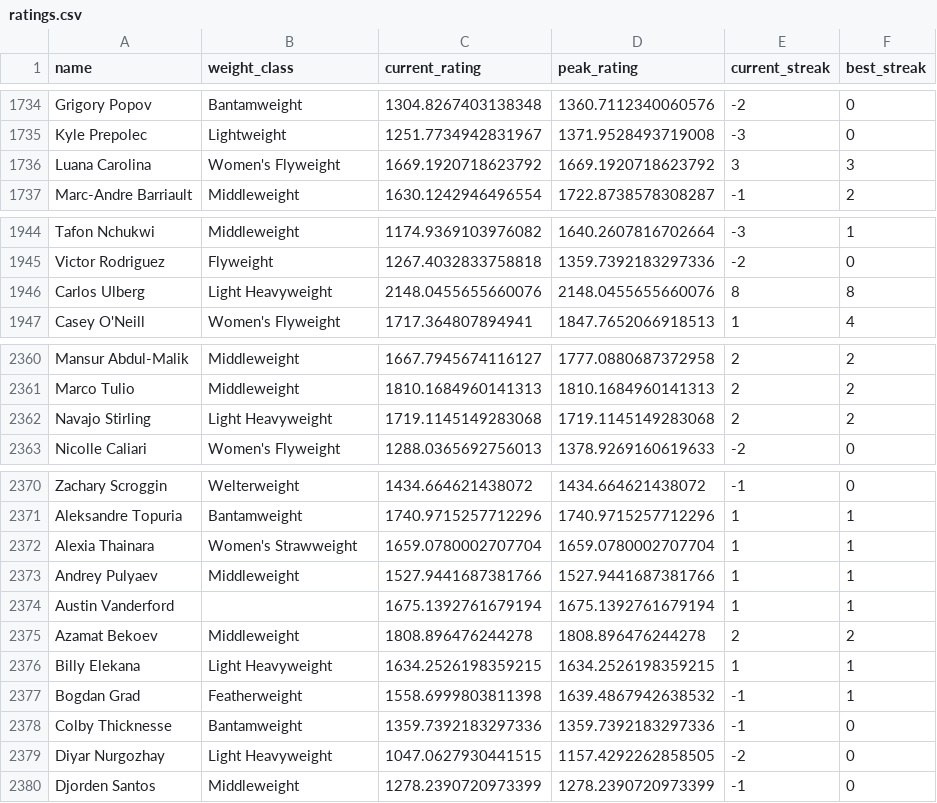
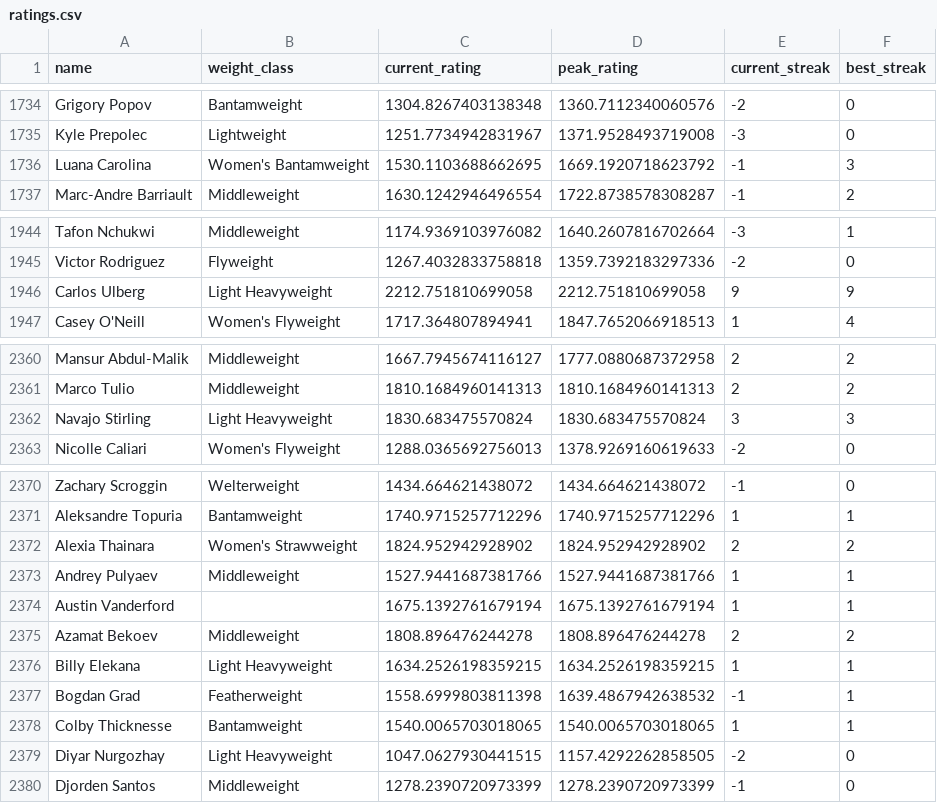
Before and after one commit to kliuc/ufc-glicko-2, a CSV file: data/ratings.csv, drawn as a sheet; only a part is shown, gaps mark what is left out; the diff covers the shown part only.

```diff
--- a/data/ratings.csv
+++ b/data/ratings.csv
@@ -1735,3 +1735,3 @@ Grigory Popov,Bantamweight,1304.8267403138348,1360.7112340060576,-2,0
 Kyle Prepolec,Lightweight,1251.7734942831967,1371.9528493719008,-3,0
-Luana Carolina,Women's Flyweight,1669.1920718623792,1669.1920718623792,3,3
+Luana Carolina,Women's Bantamweight,1530.1103688662695,1669.1920718623792,-1,3
 Marc-Andre Barriault,Middleweight,1630.1242946496554,1722.8738578308287,-1,2
@@ -1945,3 +1945,3 @@ Tafon Nchukwi,Middleweight,1174.9369103976082,1640.2607816702664,-3,1
 Victor Rodriguez,Flyweight,1267.4032833758818,1359.7392183297336,-2,0
-Carlos Ulberg,Light Heavyweight,2148.0455655660076,2148.0455655660076,8,8
+Carlos Ulberg,Light Heavyweight,2212.751810699058,2212.751810699058,9,9
 Casey O'Neill,Women's Flyweight,1717.364807894941,1847.7652066918513,1,4
@@ -2361,3 +2361,3 @@ Mansur Abdul-Malik,Middleweight,1667.7945674116127,1777.0880687372958,2,2
 Marco Tulio,Middleweight,1810.1684960141313,1810.1684960141313,2,2
-Navajo Stirling,Light Heavyweight,1719.1145149283068,1719.1145149283068,2,2
+Navajo Stirling,Light Heavyweight,1830.683475570824,1830.683475570824,3,3
 Nicolle Caliari,Women's Flyweight,1288.0365692756013,1378.9269160619633,-2,0
@@ -2371,3 +2371,3 @@ Zachary Scroggin,Welterweight,1434.664621438072,1434.664621438072,-1,0
 Aleksandre Topuria,Bantamweight,1740.9715257712296,1740.9715257712296,1,1
-Alexia Thainara,Women's Strawweight,1659.0780002707704,1659.0780002707704,1,1
+Alexia Thainara,Women's Strawweight,1824.952942928902,1824.952942928902,2,2
 Andrey Pulyaev,Middleweight,1527.9441687381766,1527.9441687381766,1,1
@@ -2377,3 +2377,3 @@ Billy Elekana,Light Heavyweight,1634.2526198359215,1634.2526198359215,1,1
 Bogdan Grad,Featherweight,1558.6999803811398,1639.4867942638532,-1,1
-Colby Thicknesse,Bantamweight,1359.7392183297336,1359.7392183297336,-1,0
+Colby Thicknesse,Bantamweight,1540.0065703018065,1540.0065703018065,1,1
 Diyar Nurgozhay,Light Heavyweight,1047.0627930441515,1157.4292262858505,-2,0
```
Also changed, not shown: 4 added rows and 33 edited cells elsewhere in this file, 3 other files.
